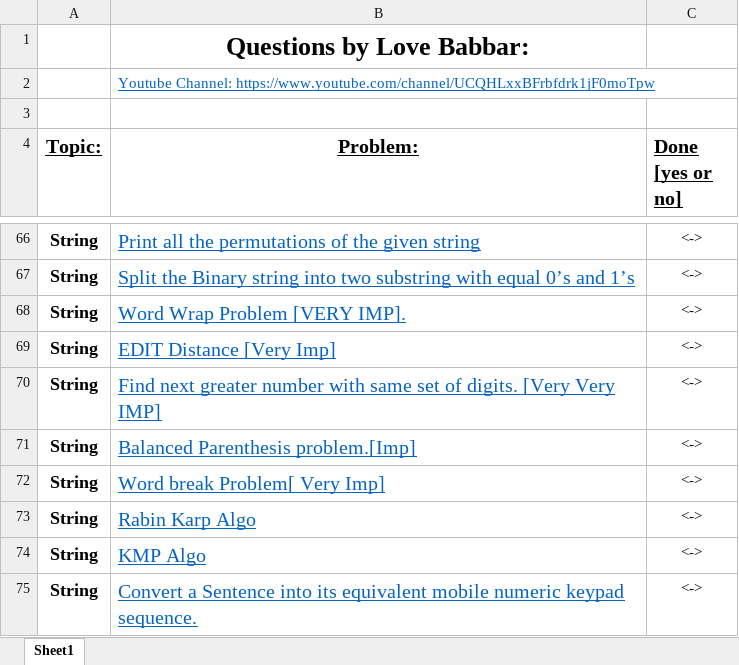
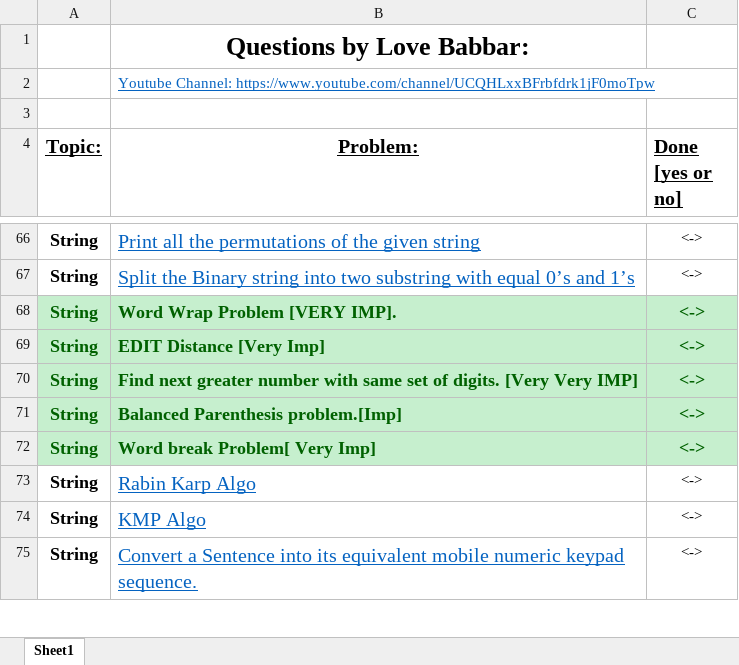
Before and after one commit to ancorp134/DSA, an Excel workbook: 450-QuestionSeries/FINAL450.xlsx, sheet Sheet1, drawn as a sheet; only a part is shown, gaps mark what is left out; values as stored, in another font and other column widths than the file's, no borders; the diff names each change by its address in the sheet, - before the commit and + after, or states it on an @@ line.

```diff
--- a/450-QuestionSeries/FINAL450.xlsx (sheet Sheet1)
+++ b/450-QuestionSeries/FINAL450.xlsx (sheet Sheet1)
-A68:C72 fill: none
+A68:C72 fill: #C6EFCE
-A68:A72 text colour: black
+A68:A72 text colour: #006100
-B68:C72 bold: off
+B68:C72 bold: on
@@ B68:B72 underline: on → off, text colour: #0563C1 → #006100, text size: smaller @@
-C68:C72 text colour: black
+C68:C72 text colour: #006100, text size: larger
```
Also changed, not shown: 7 other files.
